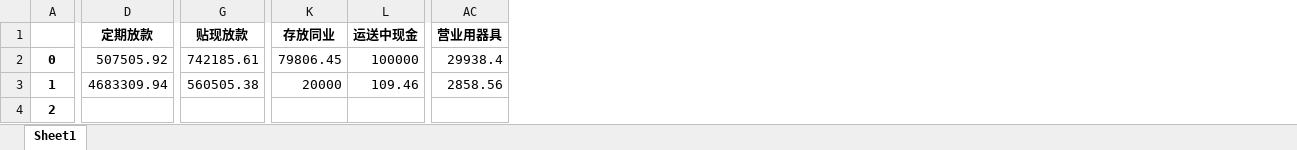
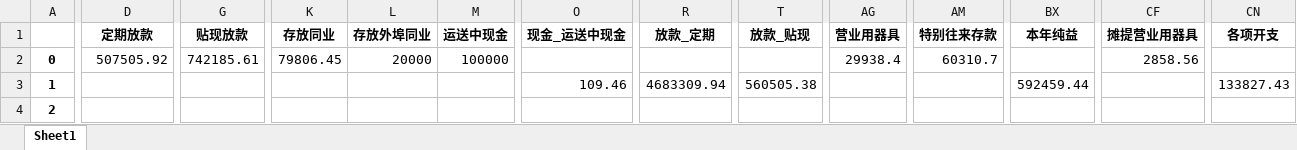
Before and after one commit to mzy8329/trans_data_python, an Excel workbook: trans_data/四川省银行 1936 C0244.xlsx, sheet Sheet1, drawn as a sheet; only a part is shown, gaps mark what is left out; values as stored, in another font and other column widths than the file's, no borders; addresses are those after the commit; the diff covers the shown part only; the diff names each change by its address in the sheet, - before the commit and + after, or states it on an @@ line.

```diff
--- a/trans_data/四川省银行 1936 C0244.xlsx (sheet Sheet1)
+++ b/trans_data/四川省银行 1936 C0244.xlsx (sheet Sheet1)
+column L (存放外埠同业), row 2: 20000
+column O (现金_运送中现金), row 3: 109.46
+column R (放款_定期), row 3: 4683309.94
+column T (放款_贴现), row 3: 560505.38
+column AM (特别往来存款), row 2: 60310.7
+column BX (本年纯益), row 3: 592459.44
+column CF (摊提营业用器具), row 2: 2858.56
+column CN (各项开支), row 3: 133827.43
-D3 (定期放款): 4683309.94
+D3 (定期放款): (empty)
-G3 (贴现放款): 560505.38
+G3 (贴现放款): (empty)
-K3 (存放同业): 20000
+K3 (存放同业): (empty)
-M3 (运送中现金): 109.46
+M3 (运送中现金): (empty)
-AG3 (营业用器具): 2858.56
+AG3 (营业用器具): (empty)
```
Also changed, not shown: 3 edited cells elsewhere in this sheet, trans_data/太仓银行 1936 C0304.xlsx, 3 other files.
